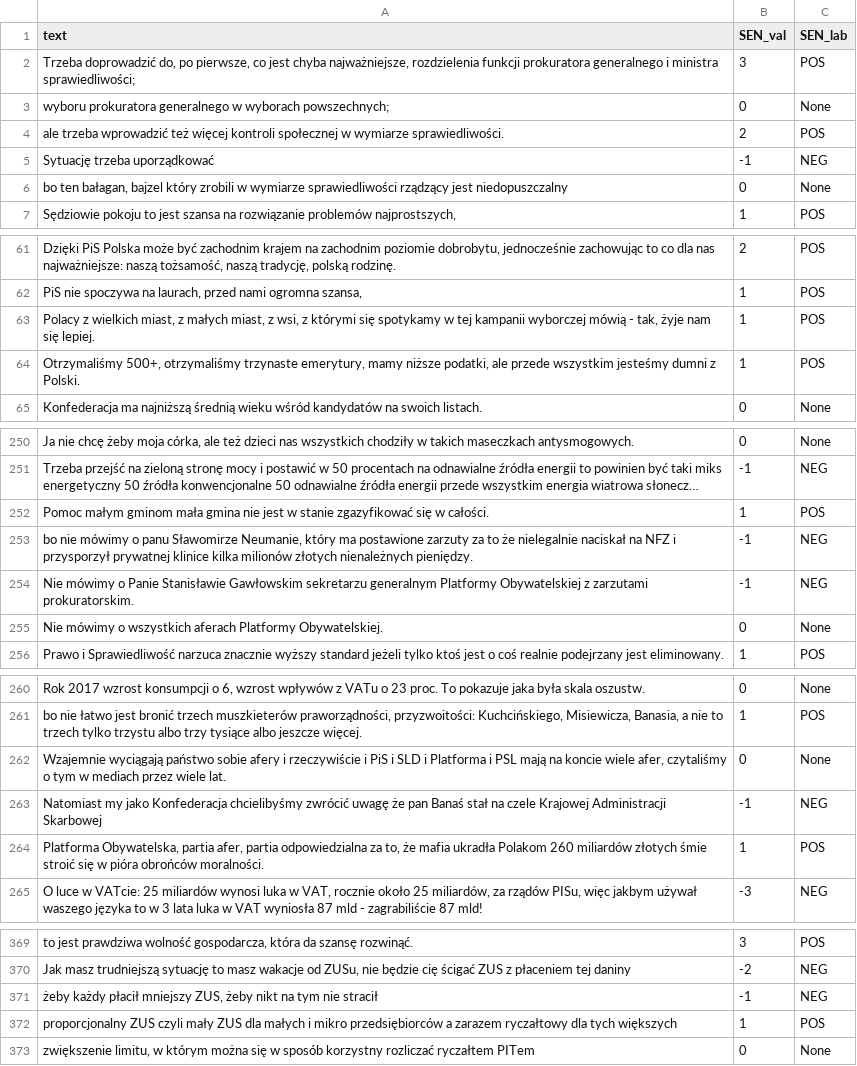
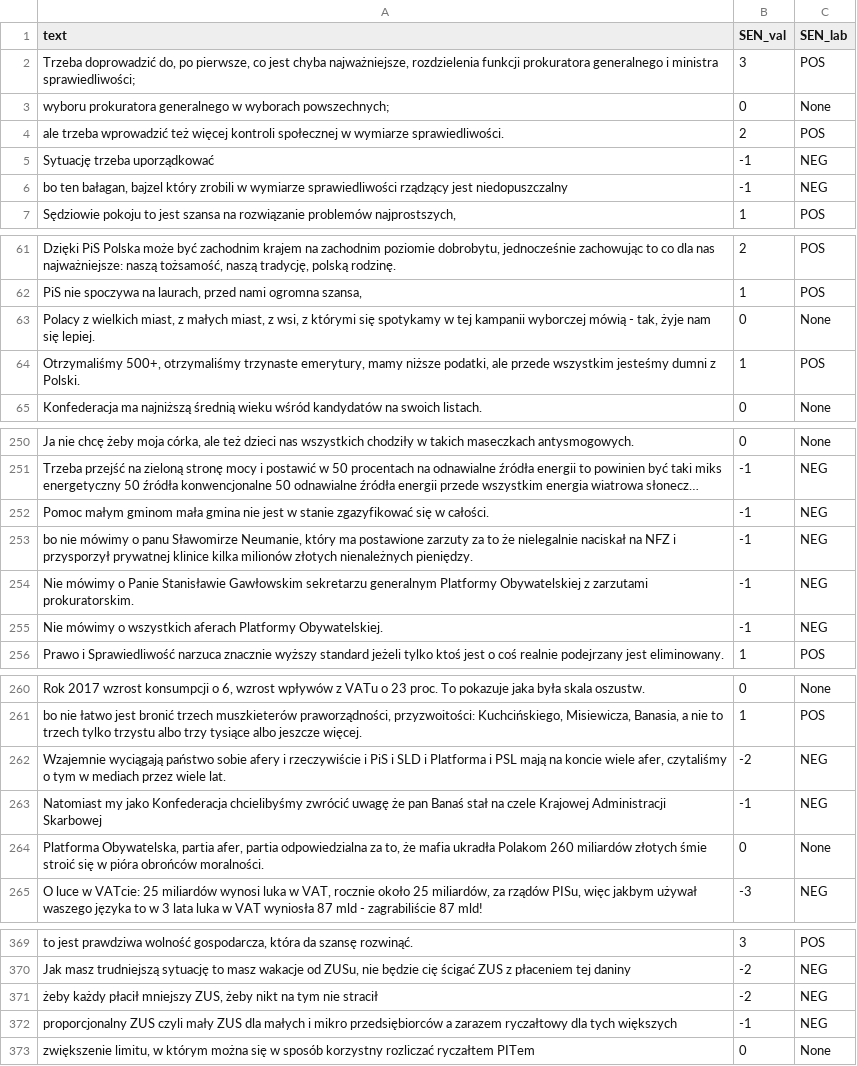
Before and after one commit to whiae/debaty-argument-mining, a CSV file: out/sentiment-analysis.csv, drawn as a sheet; only a part is shown, gaps mark what is left out; long unchanged cells end in …; the diff covers the shown part only; the diff names each change by its address in the sheet, - before the commit and + after, or states it on an @@ line.

Commit message:
updated sentiment analysis with hate speech

```diff
--- a/out/sentiment-analysis.csv
+++ b/out/sentiment-analysis.csv
-B6 (SEN_val): 0
+B6 (SEN_val): -1
-C6 (SEN_lab): None
+C6 (SEN_lab): NEG
-B63 (SEN_val): 1
+B63 (SEN_val): 0
-C63 (SEN_lab): POS
+C63 (SEN_lab): None
-B252 (SEN_val): 1
+B252 (SEN_val): -1
-C252 (SEN_lab): POS
+C252 (SEN_lab): NEG
-B255 (SEN_val): 0
+B255 (SEN_val): -1
-C255 (SEN_lab): None
+C255 (SEN_lab): NEG
-B262 (SEN_val): 0
+B262 (SEN_val): -2
-C262 (SEN_lab): None
+C262 (SEN_lab): NEG
-B264 (SEN_val): 1
+B264 (SEN_val): 0
-C264 (SEN_lab): POS
+C264 (SEN_lab): None
-B371 (SEN_val): -1
+B371 (SEN_val): -2
-B372 (SEN_val): 1
+B372 (SEN_val): -1
-C372 (SEN_lab): POS
+C372 (SEN_lab): NEG
```
Also changed, not shown: 15 edited cells elsewhere in this file, 4 other files.
